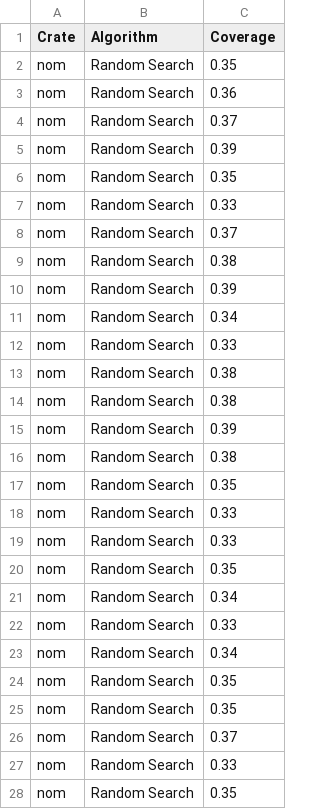
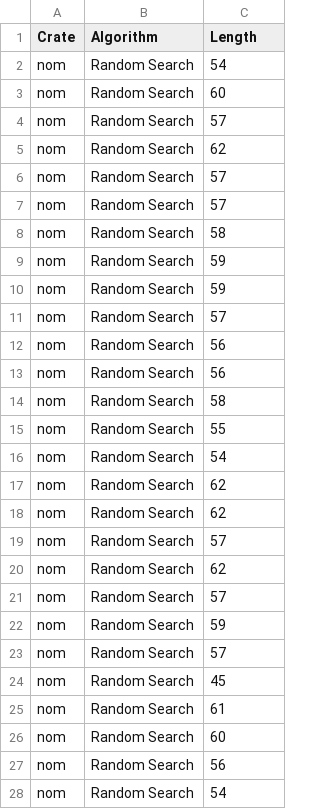
Before and after one commit to foxycom/rusty-unit, a CSV file: experiments/data/nom.csv, drawn as a sheet; only a part is shown; the diff covers the shown part only.

```diff
--- a/experiments/data/nom.csv
+++ b/experiments/data/nom.csv
@@ -1,28 +1,28 @@
-Crate,Algorithm,Coverage
-nom,Random Search,0.35
-nom,Random Search,0.36
-nom,Random Search,0.37
-nom,Random Search,0.39
-nom,Random Search,0.35
-nom,Random Search,0.33
-nom,Random Search,0.37
-nom,Random Search,0.38
-nom,Random Search,0.39
-nom,Random Search,0.34
-nom,Random Search,0.33
-nom,Random Search,0.38
-nom,Random Search,0.38
-nom,Random Search,0.39
-nom,Random Search,0.38
-nom,Random Search,0.35
-nom,Random Search,0.33
-nom,Random Search,0.33
-nom,Random Search,0.35
-nom,Random Search,0.34
-nom,Random Search,0.33
-nom,Random Search,0.34
-nom,Random Search,0.35
-nom,Random Search,0.35
-nom,Random Search,0.37
-nom,Random Search,0.33
-nom,Random Search,0.35
+Crate,Algorithm,Length
+nom,Random Search,54
+nom,Random Search,60
+nom,Random Search,57
+nom,Random Search,62
+nom,Random Search,57
+nom,Random Search,57
+nom,Random Search,58
+nom,Random Search,59
+nom,Random Search,59
+nom,Random Search,57
+nom,Random Search,56
+nom,Random Search,56
+nom,Random Search,58
+nom,Random Search,55
+nom,Random Search,54
+nom,Random Search,62
+nom,Random Search,62
+nom,Random Search,57
+nom,Random Search,62
+nom,Random Search,57
+nom,Random Search,59
+nom,Random Search,57
+nom,Random Search,45
+nom,Random Search,61
+nom,Random Search,60
+nom,Random Search,56
+nom,Random Search,54
```
Also changed, not shown: 33 edited cells elsewhere in this file, experiments/data/PriorityQueue.csv, experiments/data/fixed.csv, 57 other files.
